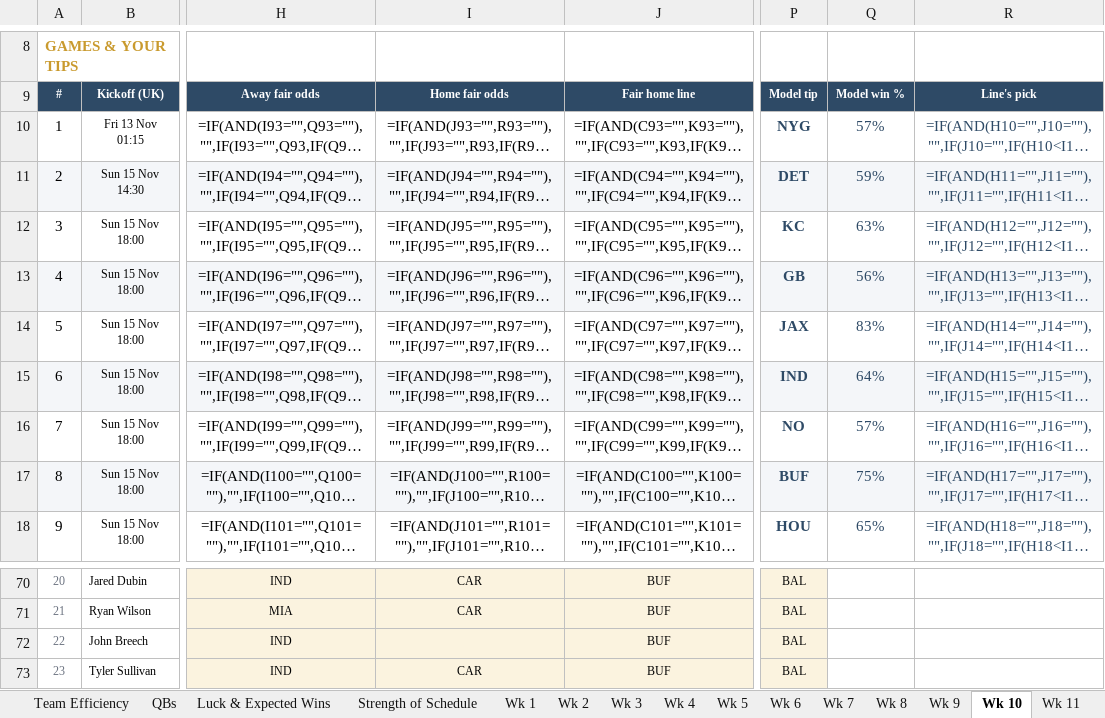
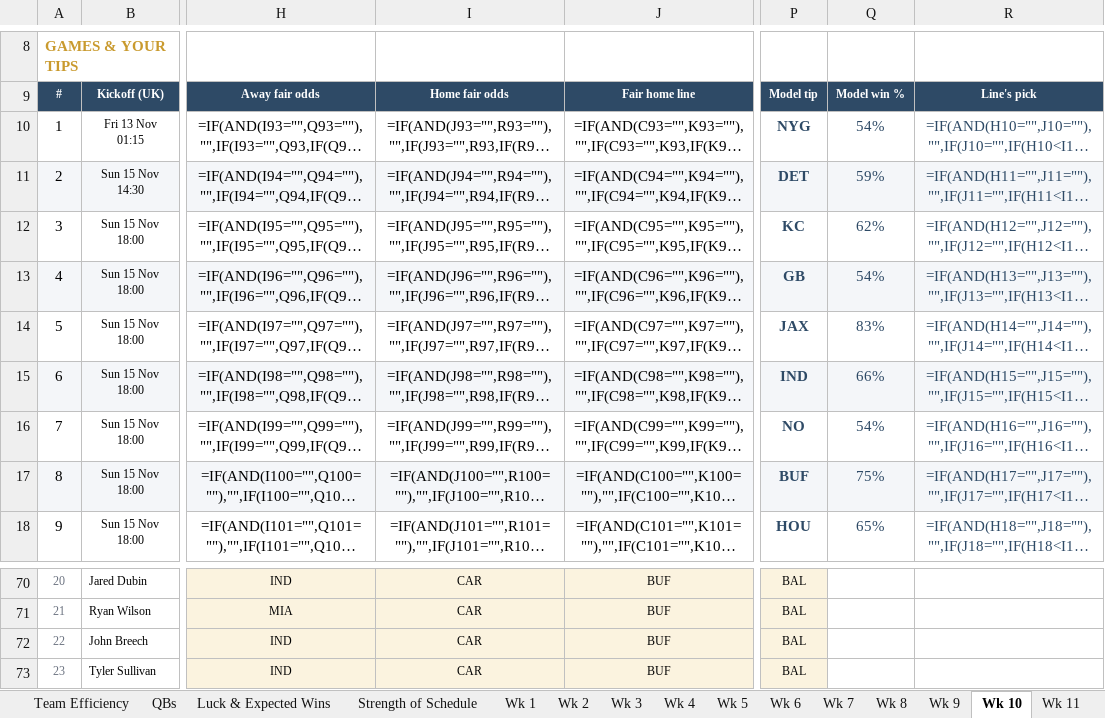
Before and after one commit to THOMASNOONAN155/tios-data, an Excel workbook: nfl-model/output/NFL_Model_2026.xlsx, sheet Wk 10, drawn as a sheet; only a part is shown, gaps mark what is left out; long unchanged cells end in …; values as stored, in another font and other column widths than the file's, no borders; formulas without a stored value are shown as written; conditional formats not drawn; the diff names each change by its address in the sheet, - before the commit and + after, or states it on an @@ line.

```diff
--- a/nfl-model/output/NFL_Model_2026.xlsx (sheet Wk 10)
+++ b/nfl-model/output/NFL_Model_2026.xlsx (sheet Wk 10)
-Q10: 57%
+Q10: 54%
-Q12: 63%
+Q12: 62%
-Q13: 56%
+Q13: 54%
-Q15: 64%
+Q15: 66%
-Q16: 57%
+Q16: 54%
-I72: (empty)
+I72: CAR
```
Also changed, not shown: sheet Dashboard, sheet Edge Finder, sheet About, nfl-model/inputs/tipping_inputs.xlsx, 2 other files.
